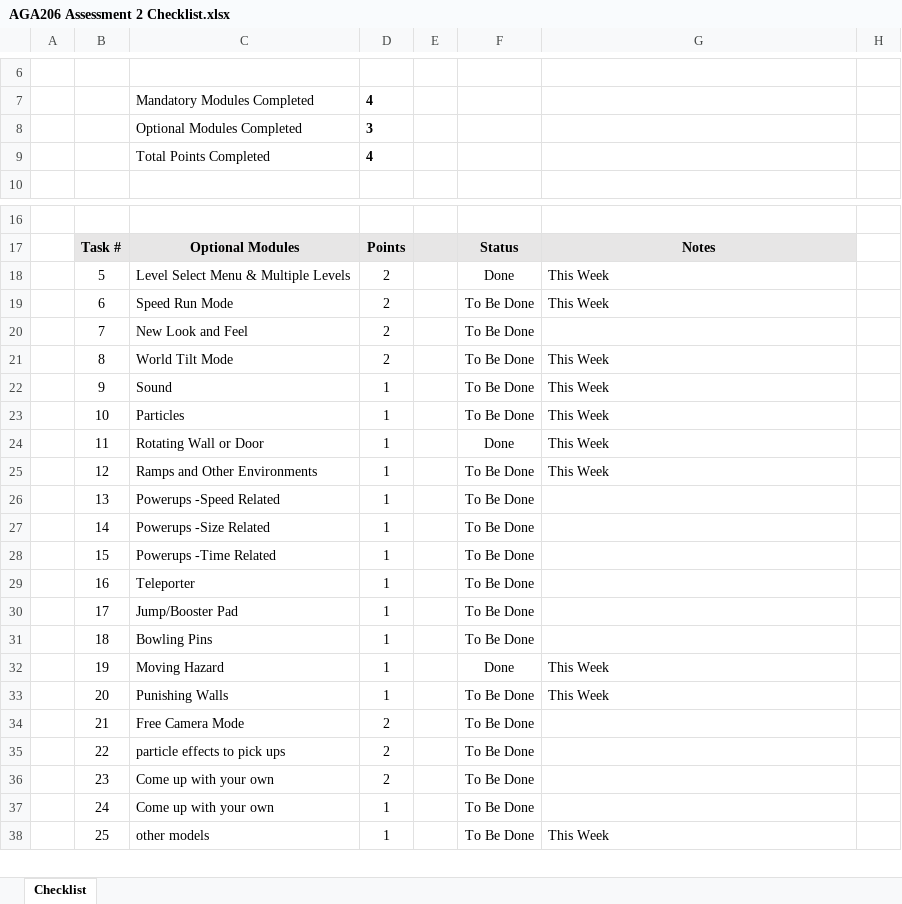
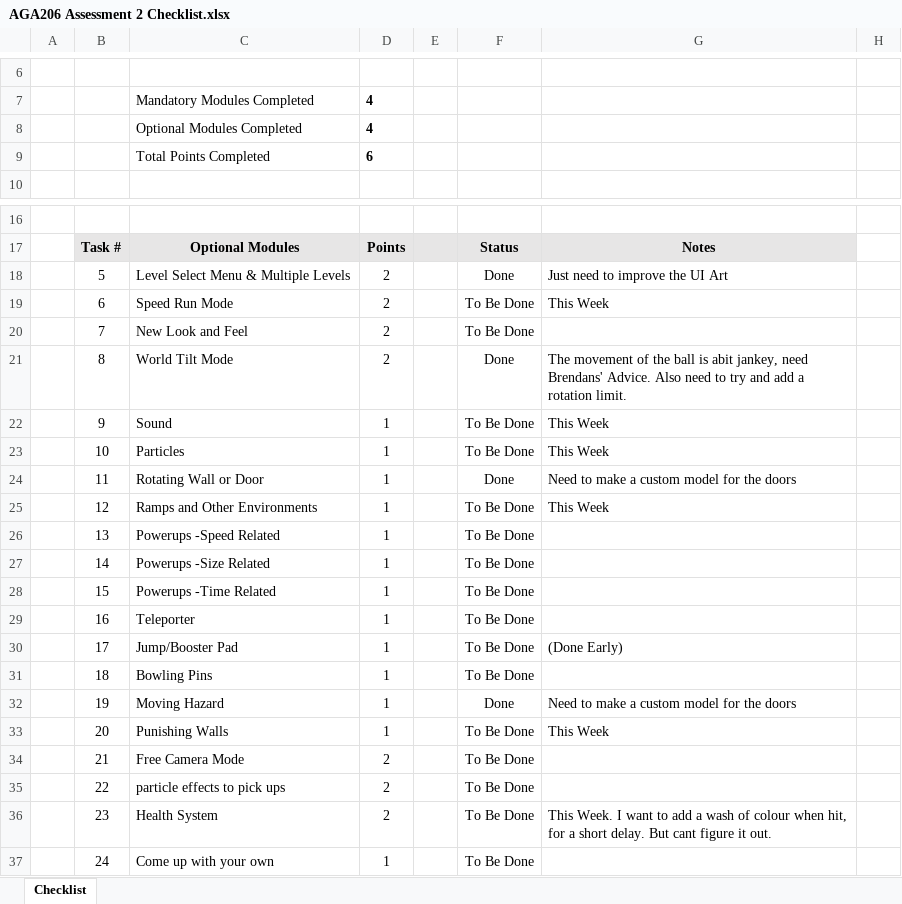
Before and after one commit to YoshiiVT/Roll-A-Ball-Sep-24, an Excel workbook: AGA206 Assessment 2 Checklist.xlsx, sheet Checklist, drawn as a sheet; only a part is shown, gaps mark what is left out; the shorter side is filled out with more unchanged rows; values as stored, in another font and other column widths than the file's, no borders; charts and pictures and conditional formats not drawn; removed rows and columns are numbered as before the commit, all else as after; the diff names each change by its address in the sheet, - before the commit and + after, or states it on an @@ line.

Commit message:
Tilt level finalized, and development on the health system

```diff
--- a/AGA206 Assessment 2 Checklist.xlsx (sheet Checklist)
+++ b/AGA206 Assessment 2 Checklist.xlsx (sheet Checklist)
-row 8:  |  | Optional Modules Completed | 3
-C8: Total Points Completed
+C8: Optional Modules Completed
+row 9:  |  | Total Points Completed | 6
-G18: This Week
+G18: Just need to improve the UI Art
-F21: To Be Done
+F21: Done
-G21: This Week
+G21: The movement of the ball is abit jankey, need Brendans' Advice. Also need to try and add a rotation limit.
-G24: This Week
+G24: Need to make a custom model for the doors
-G30: (empty)
+G30: (Done Early)
-G32: This Week
+G32: Need to make a custom model for the doors
-C36: Come up with your own
+C36: Health System
-G36: (empty)
+G36: This Week. I want to add a wash of colour when hit, for a short delay. But cant figure it out.
```
Also changed, not shown: formulas that keep their value, hidden cells, charts or pictures, 15 other files.
